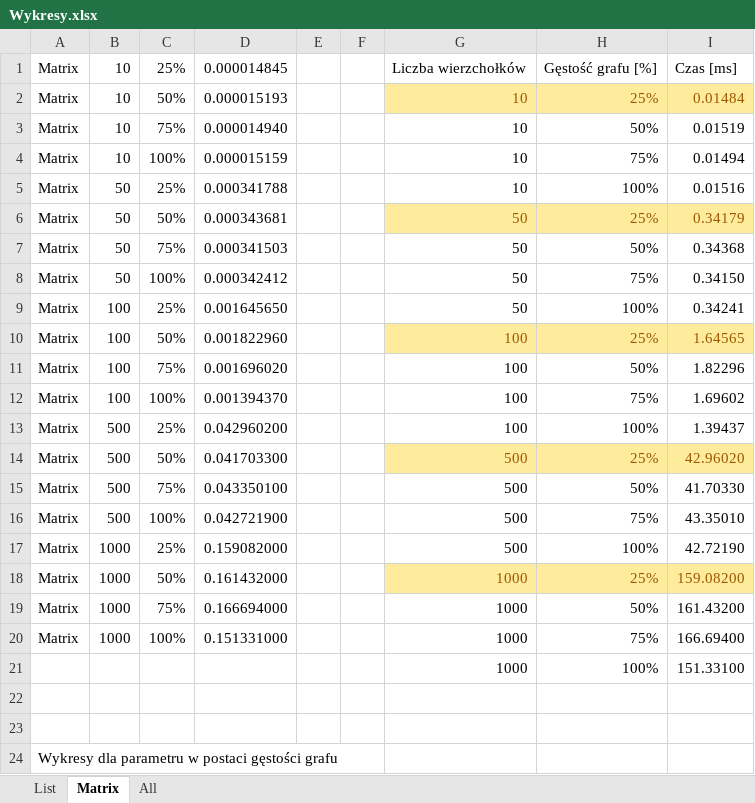
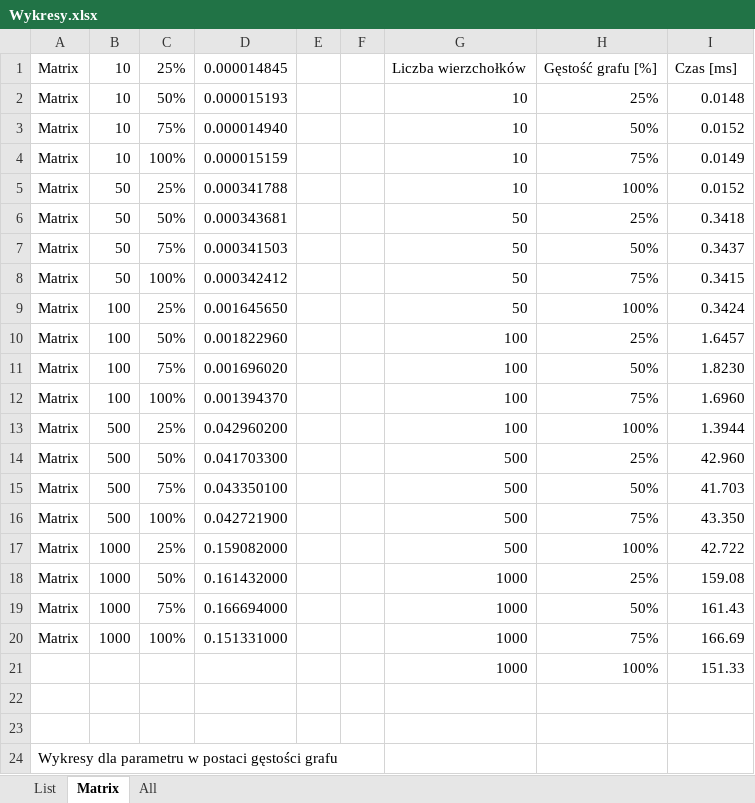
Before and after one commit to rafal166/pamsi_project, an Excel workbook: lab_2/Wykresy.xlsx, sheet Matrix, drawn as a sheet; values as stored, in another font and other column widths than the file's, no borders; charts and pictures and table styles not drawn; the diff names each change by its address in the sheet, - before the commit and + after, or states it on an @@ line.

```diff
--- a/lab_2/Wykresy.xlsx (sheet Matrix)
+++ b/lab_2/Wykresy.xlsx (sheet Matrix)
@@ G2:I2 fill: #FFEB9C → none, text colour: #9C5700 → black @@
-I2: 0.01484
+I2: 0.0148
-I3: 0.01519
+I3: 0.0152
-I4: 0.01494
+I4: 0.0149
-I5: 0.01516
+I5: 0.0152
@@ G6:I6 fill: #FFEB9C → none, text colour: #9C5700 → black @@
-I6: 0.34179
+I6: 0.3418
-I7: 0.34368
+I7: 0.3437
-I8: 0.34150
+I8: 0.3415
-I9: 0.34241
+I9: 0.3424
@@ G10:I10 fill: #FFEB9C → none, text colour: #9C5700 → black @@
-I10: 1.64565
+I10: 1.6457
-I11: 1.82296
+I11: 1.8230
-I12: 1.69602
+I12: 1.6960
-I13: 1.39437
+I13: 1.3944
@@ G14:I14 fill: #FFEB9C → none, text colour: #9C5700 → black @@
-I14: 42.96020
+I14: 42.960
-I15: 41.70330
+I15: 41.703
-I16: 43.35010
+I16: 43.350
-I17: 42.72190
+I17: 42.722
@@ G18:I18 fill: #FFEB9C → none, text colour: #9C5700 → black @@
-I18: 159.08200
+I18: 159.08
-I19: 161.43200
+I19: 161.43
-I20: 166.69400
+I20: 166.69
-I21: 151.33100
+I21: 151.33
```
Also changed, not shown: sheet All, sheet List, formulas that keep their value, charts or pictures, 8 other files.
